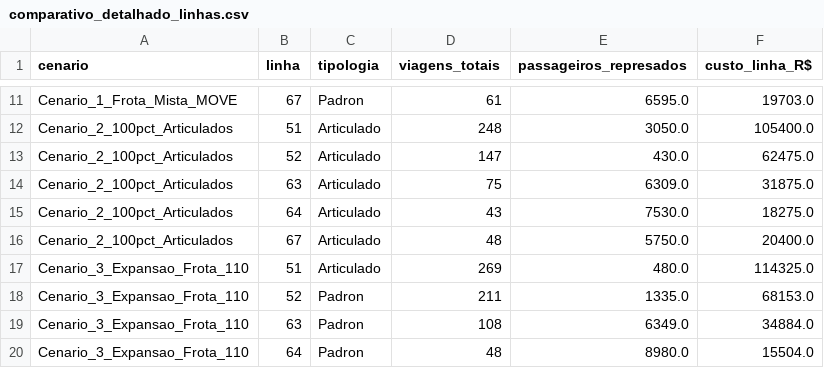
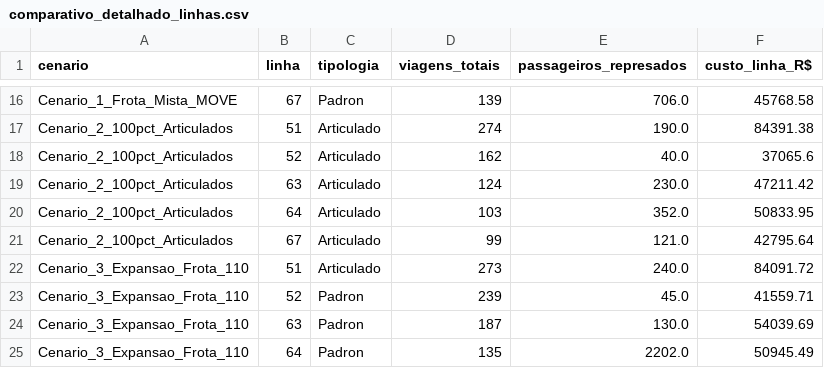
Before and after one commit to anaPessamilio/tp-otimizacao-onibus-po, a CSV file: comparativo_detalhado_linhas.csv, drawn as a sheet; only a part is shown, gaps mark what is left out; addresses are those after the commit; the diff covers the shown part only; the diff names each change by its address in the sheet, - before the commit and + after, or states it on an @@ line.

```diff
--- a/comparativo_detalhado_linhas.csv
+++ b/comparativo_detalhado_linhas.csv
-D16 (viagens_totais): 61
+D16 (viagens_totais): 139
-E16 (passageiros_represados): 6595.0
+E16 (passageiros_represados): 706.0
-F16 (custo_linha_R$): 19703.0
+F16 (custo_linha_R$): 45768.58
-D17 (viagens_totais): 248
+D17 (viagens_totais): 274
-E17 (passageiros_represados): 3050.0
+E17 (passageiros_represados): 190.0
-F17 (custo_linha_R$): 105400.0
+F17 (custo_linha_R$): 84391.38
-D18 (viagens_totais): 147
+D18 (viagens_totais): 162
-E18 (passageiros_represados): 430.0
+E18 (passageiros_represados): 40.0
-F18 (custo_linha_R$): 62475.0
+F18 (custo_linha_R$): 37065.6
-D19 (viagens_totais): 75
+D19 (viagens_totais): 124
-E19 (passageiros_represados): 6309.0
+E19 (passageiros_represados): 230.0
-F19 (custo_linha_R$): 31875.0
+F19 (custo_linha_R$): 47211.42
-D20 (viagens_totais): 43
+D20 (viagens_totais): 103
-E20 (passageiros_represados): 7530.0
+E20 (passageiros_represados): 352.0
-F20 (custo_linha_R$): 18275.0
+F20 (custo_linha_R$): 50833.95
-D21 (viagens_totais): 48
+D21 (viagens_totais): 99
-E21 (passageiros_represados): 5750.0
+E21 (passageiros_represados): 121.0
-F21 (custo_linha_R$): 20400.0
+F21 (custo_linha_R$): 42795.64
-D22 (viagens_totais): 269
+D22 (viagens_totais): 273
-E22 (passageiros_represados): 480.0
+E22 (passageiros_represados): 240.0
-F22 (custo_linha_R$): 114325.0
+F22 (custo_linha_R$): 84091.72
-D23 (viagens_totais): 211
+D23 (viagens_totais): 239
-E23 (passageiros_represados): 1335.0
+E23 (passageiros_represados): 45.0
-F23 (custo_linha_R$): 68153.0
+F23 (custo_linha_R$): 41559.71
-D24 (viagens_totais): 108
+D24 (viagens_totais): 187
-E24 (passageiros_represados): 6349.0
+E24 (passageiros_represados): 130.0
-F24 (custo_linha_R$): 34884.0
+F24 (custo_linha_R$): 54039.69
-D25 (viagens_totais): 48
+D25 (viagens_totais): 135
-E25 (passageiros_represados): 8980.0
+E25 (passageiros_represados): 2202.0
-F25 (custo_linha_R$): 15504.0
+F25 (custo_linha_R$): 50945.49
```
Also changed, not shown: 5 added rows and 30 edited cells elsewhere in this file, comparativo_resumo_cenarios.csv, instancia_modelo_bhtrans.csv, 10 other files.
